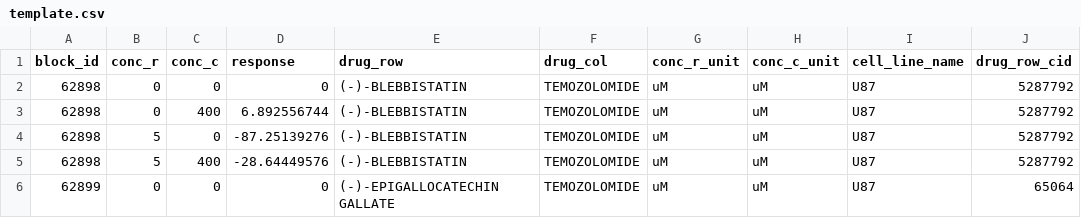
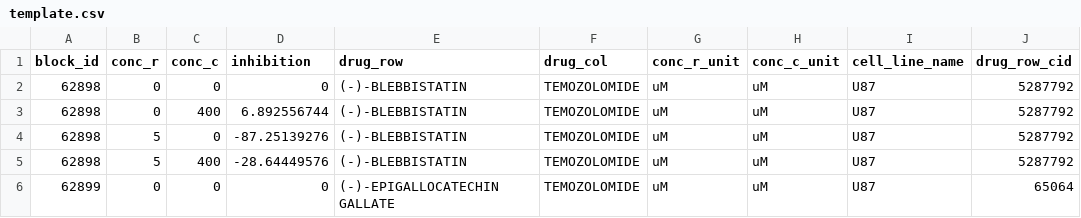
Before and after one commit to shuyuzheng/TidyComb, a CSV file: inst/template.csv, drawn as a sheet; only a part is shown; the diff names each change by its address in the sheet, - before the commit and + after, or states it on an @@ line.

Commit message:
Add CheckTemplate function to check template before do futher calculation.

```diff
--- a/inst/template.csv
+++ b/inst/template.csv
-D1: response
+D1: inhibition
```
Also changed, not shown: 9 other files.
